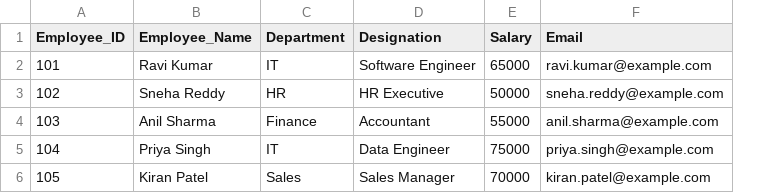
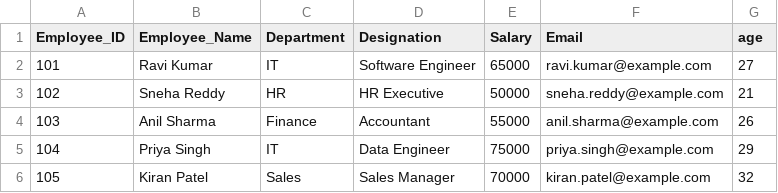
Before and after one commit to ShivaKrishna4808/Gittest-repo, a CSV file: employee_sheet.csv, drawn as a sheet; the diff names each change by its address in the sheet, - before the commit and + after, or states it on an @@ line.

```diff
--- a/employee_sheet.csv
+++ b/employee_sheet.csv
+column G (age), rows 2-6: 27 | 21 | 26 | 29 | 32
```
Also changed, not shown: 18 other files.
